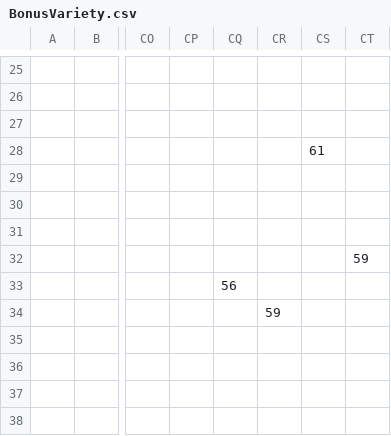
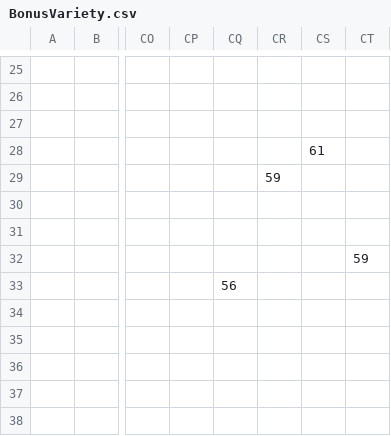
Before and after one commit to dguenms/Dawn-of-Civilization, a CSV file: Assets/Maps/Earth/BonusVariety.csv, drawn as a sheet; only a part is shown, gaps mark what is left out; the diff names each change by its address in the sheet, - before the commit and + after, or states it on an @@ line.

```diff
--- a/Assets/Maps/Earth/BonusVariety.csv
+++ b/Assets/Maps/Earth/BonusVariety.csv
-CR29: (empty)
+CR29: 59
-CR34: 59
+CR34: (empty)
```
Also changed, not shown: Assets/Maps/Earth/Bonus.csv, Assets/Maps/Earth/Feature.csv, 3 other files.
